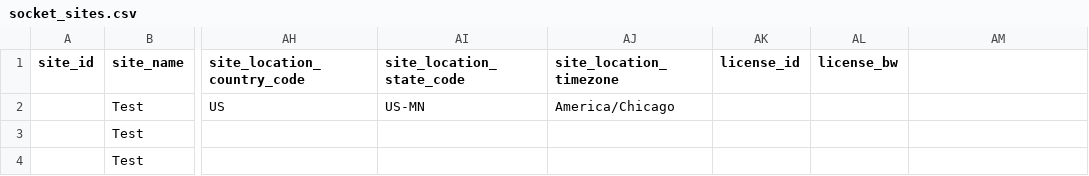
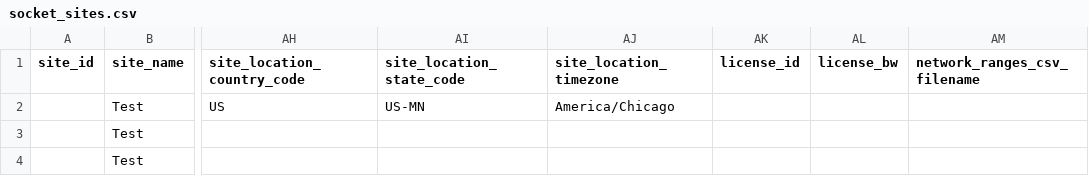
Before and after one commit to catonetworks/terraform-cato-socket-bulk-sites, a CSV file: templates/socket_sites.csv, drawn as a sheet; only a part is shown, gaps mark what is left out; the diff names each change by its address in the sheet, - before the commit and + after, or states it on an @@ line.

Commit message:
Added override for site network ranges csv per site

```diff
--- a/templates/socket_sites.csv
+++ b/templates/socket_sites.csv
-AM1: (empty)
+AM1: network_ranges_csv_filename
```
Also changed, not shown: 4 other files.
